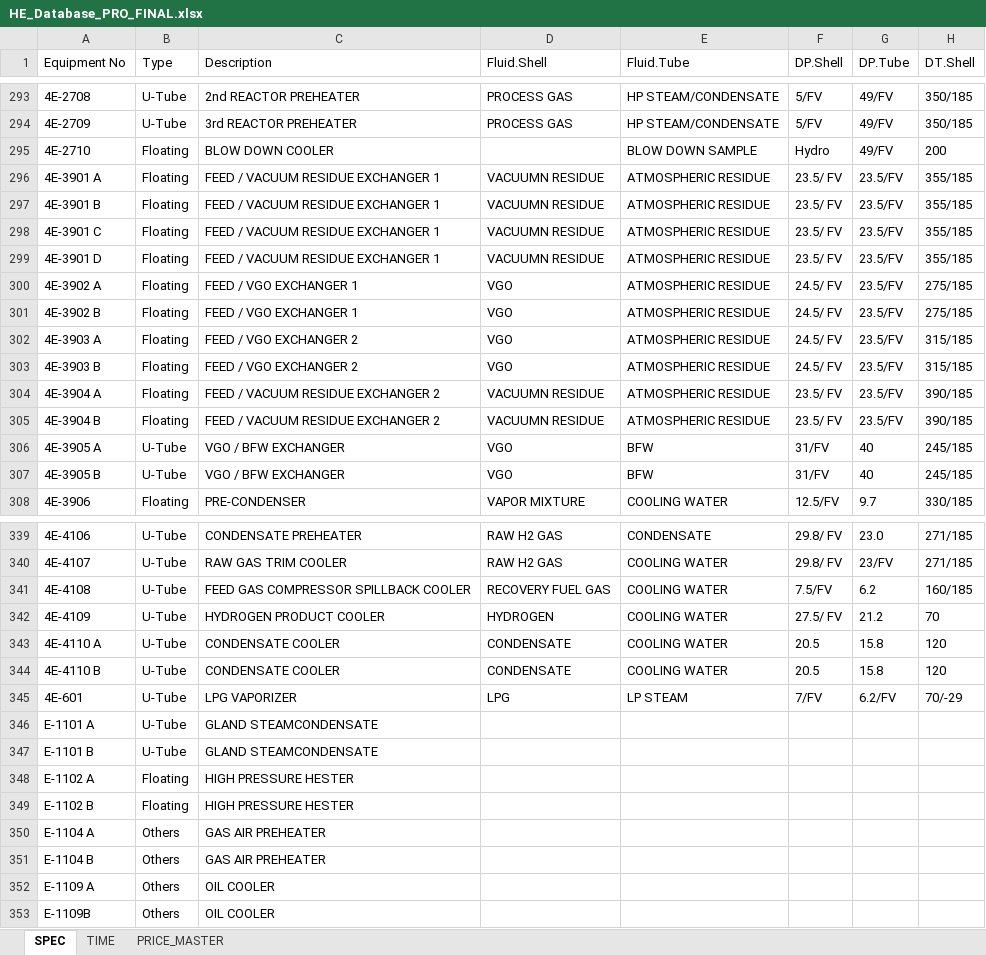
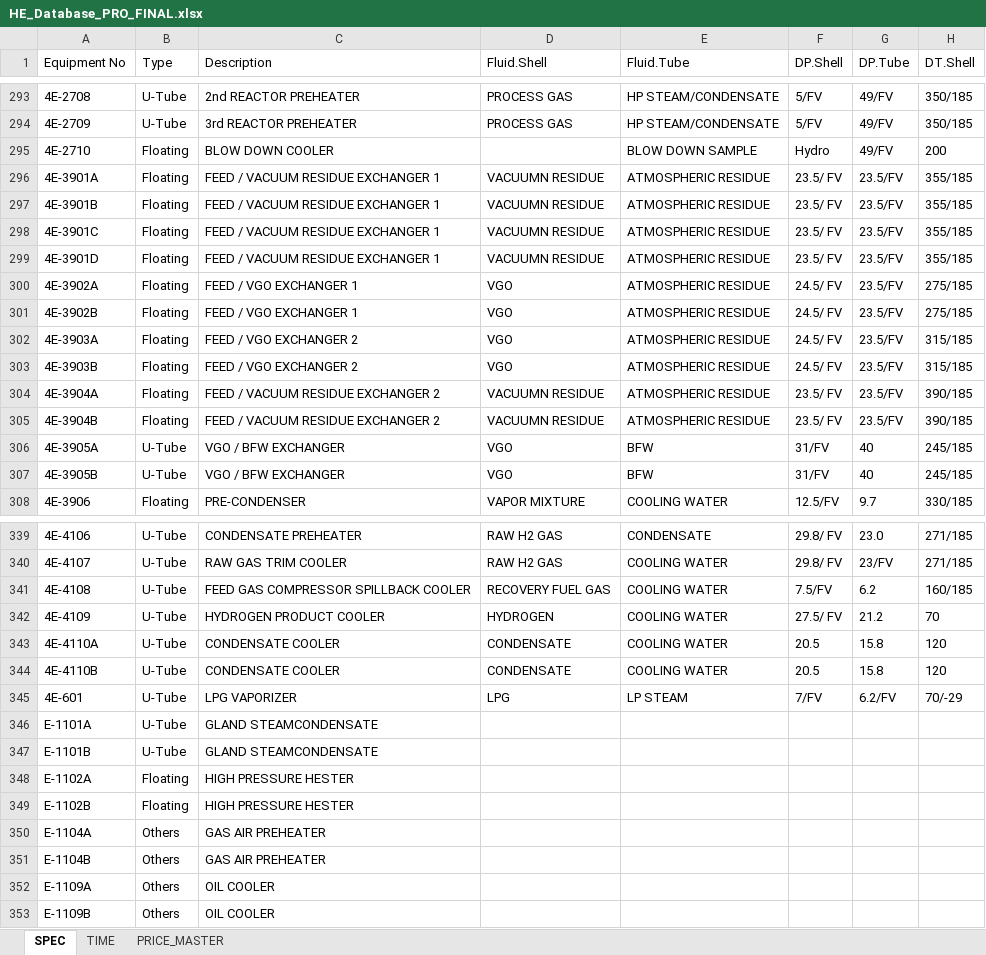
Before and after one commit to nknitipong-eng/he-cost-estimator, an Excel workbook: HE_Database_PRO_FINAL.xlsx, sheet SPEC, drawn as a sheet; only a part is shown, gaps mark what is left out; values as stored, in another font and other column widths than the file's, no borders; table styles not drawn; the diff covers the shown part only; the diff names each change by its address in the sheet, - before the commit and + after, or states it on an @@ line.

Commit message:
Add files via upload

```diff
--- a/HE_Database_PRO_FINAL.xlsx (sheet SPEC)
+++ b/HE_Database_PRO_FINAL.xlsx (sheet SPEC)
-A296 (Equipment No): 4E-3901 A
+A296 (Equipment No): 4E-3901A
-A297 (Equipment No): 4E-3901 B
+A297 (Equipment No): 4E-3901B
-A298 (Equipment No): 4E-3901 C
+A298 (Equipment No): 4E-3901C
-A299 (Equipment No): 4E-3901 D
+A299 (Equipment No): 4E-3901D
-A300 (Equipment No): 4E-3902 A
+A300 (Equipment No): 4E-3902A
-A301 (Equipment No): 4E-3902 B
+A301 (Equipment No): 4E-3902B
-A302 (Equipment No): 4E-3903 A
+A302 (Equipment No): 4E-3903A
-A303 (Equipment No): 4E-3903 B
+A303 (Equipment No): 4E-3903B
-A304 (Equipment No): 4E-3904 A
+A304 (Equipment No): 4E-3904A
-A305 (Equipment No): 4E-3904 B
+A305 (Equipment No): 4E-3904B
-A306 (Equipment No): 4E-3905 A
+A306 (Equipment No): 4E-3905A
-A307 (Equipment No): 4E-3905 B
+A307 (Equipment No): 4E-3905B
-A343 (Equipment No): 4E-4110 A
+A343 (Equipment No): 4E-4110A
-A344 (Equipment No): 4E-4110 B
+A344 (Equipment No): 4E-4110B
-A346 (Equipment No): E-1101 A
+A346 (Equipment No): E-1101A
-A347 (Equipment No): E-1101 B
+A347 (Equipment No): E-1101B
-A348 (Equipment No): E-1102 A
+A348 (Equipment No): E-1102A
-A349 (Equipment No): E-1102 B
+A349 (Equipment No): E-1102B
-A350 (Equipment No): E-1104 A
+A350 (Equipment No): E-1104A
-A351 (Equipment No): E-1104 B
+A351 (Equipment No): E-1104B
-A352 (Equipment No): E-1109 A
+A352 (Equipment No): E-1109A
```
Also changed, not shown: 1 added row, 1 removed row, 44 moved rows and 25 edited cells elsewhere in this sheet, sheet PRICE_MASTER.
